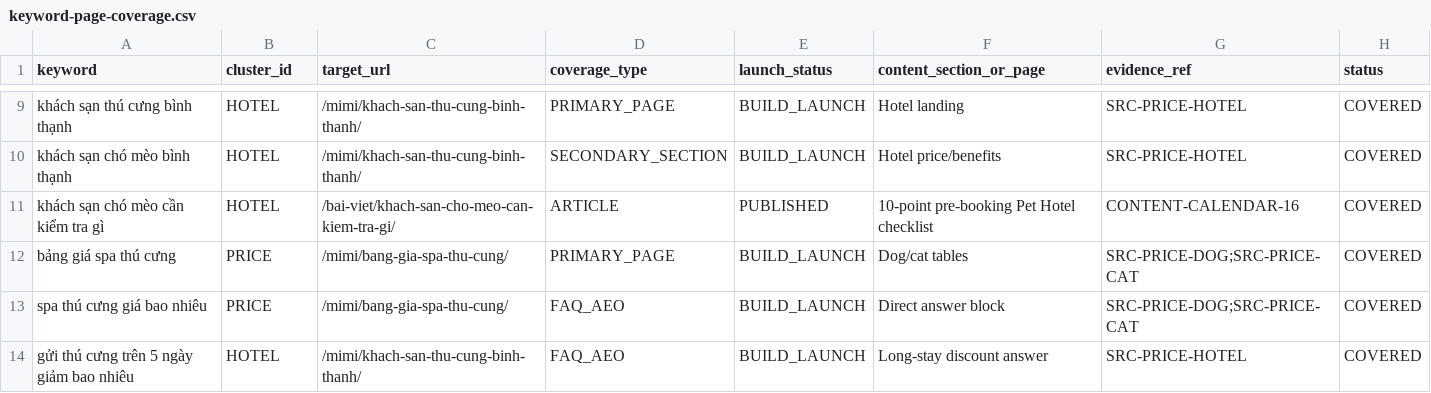
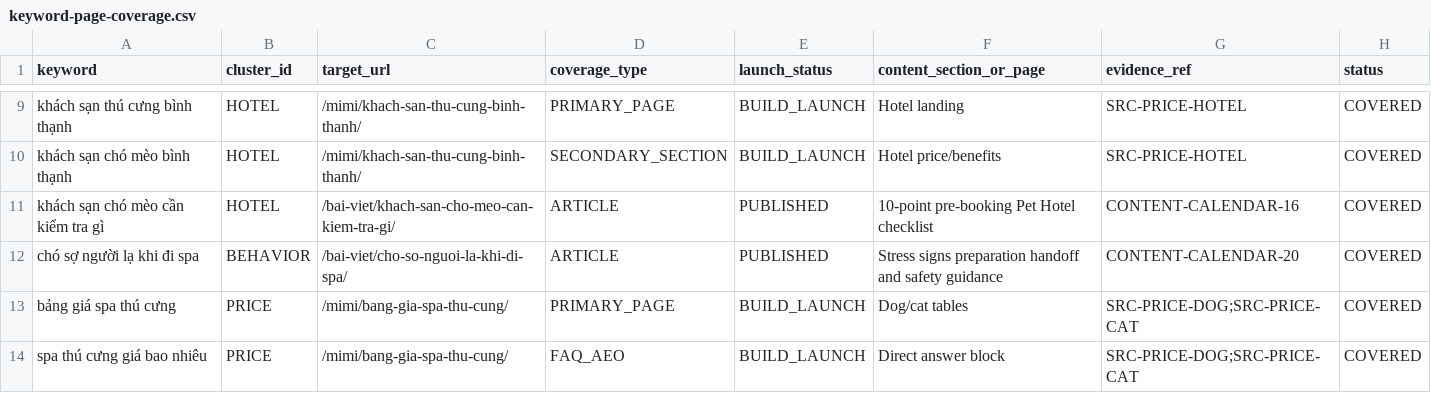
Before and after one commit to capquangfptminhlh/mimi, a CSV file: .website-os/evidence/keyword-page-coverage.csv, drawn as a sheet; only a part is shown, gaps mark what is left out; the shorter side is filled out with more unchanged rows.

Commit message:
seo: map dog stranger anxiety query to published guide

```diff
--- a/.website-os/evidence/keyword-page-coverage.csv
+++ b/.website-os/evidence/keyword-page-coverage.csv
@@ -11,2 +11,3 @@ khách sạn chó mèo bình thạnh,HOTEL,/mimi/khach-san-thu-cung-binh-thanh/,
 khách sạn chó mèo cần kiểm tra gì,HOTEL,/bai-viet/khach-san-cho-meo-can-kiem-tra-gi/,ARTICLE,PUBLISHED,10-point pre-booking Pet Hotel checklist,CONTENT-CALENDAR-16,COVERED
+chó sợ người lạ khi đi spa,BEHAVIOR,/bai-viet/cho-so-nguoi-la-khi-di-spa/,ARTICLE,PUBLISHED,Stress signs preparation handoff and safety guidance,CONTENT-CALENDAR-20,COVERED
 bảng giá spa thú cưng,PRICE,/mimi/bang-gia-spa-thu-cung/,PRIMARY_PAGE,BUILD_LAUNCH,Dog/cat tables,SRC-PRICE-DOG;SRC-PRICE-CAT,COVERED
```
